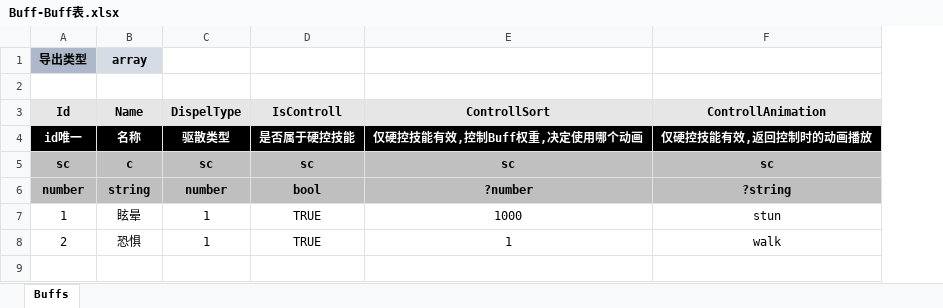
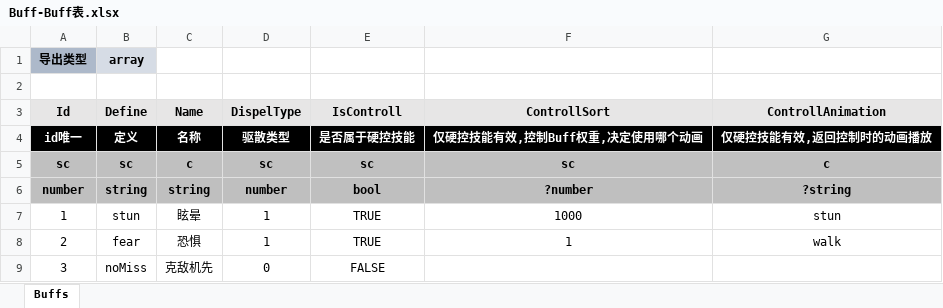
Before and after one commit to threstone/UnityDemo, an Excel workbook: Excel/Buff-Buff表.xlsx, sheet Buffs, drawn as a sheet; values as stored, in another font and other column widths than the file's, no borders; conditional formats not drawn; addresses are those after the commit; the diff names each change by its address in the sheet, - before the commit and + after, or states it on an @@ line.

```diff
--- a/Excel/Buff-Buff表.xlsx (sheet Buffs)
+++ b/Excel/Buff-Buff表.xlsx (sheet Buffs)
+column B (Define), row 1: array; rows 4-8: 定义 | sc | string | stun | fear
-C1 (Name): array
+C1 (Name): (empty)
-C1 fill: #D6DCE5
+C1 fill: none
-G5 (ControllAnimation): sc
+G5 (ControllAnimation): c
+row 9: 3 | noMiss | 克敌机先 | 0 | FALSE
```
Also changed, not shown: 19 other files.
